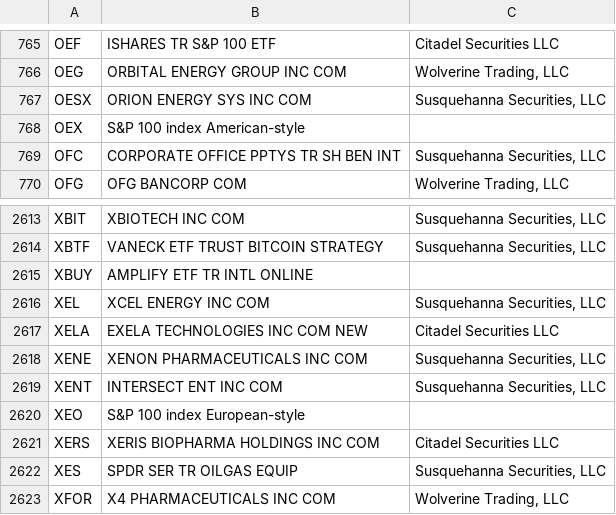
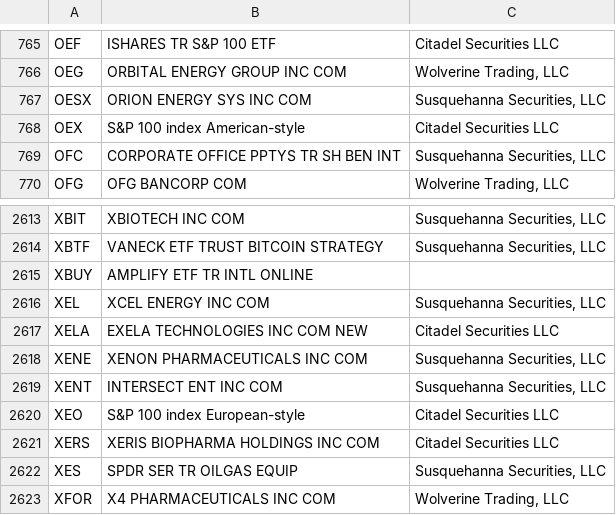
Before and after one commit to haoenhui/usa-optionable-stocks, a CSV file: options-02000.csv, drawn as a sheet; only a part is shown, gaps mark what is left out.

```diff
--- a/options-02000.csv
+++ b/options-02000.csv
@@ -767,3 +767,3 @@ OEG,ORBITAL ENERGY GROUP INC COM,"Wolverine Trading, LLC"
 OESX,ORION ENERGY SYS INC COM,"Susquehanna Securities, LLC"
-OEX,S&P 100 index American-style,
+OEX,S&P 100 index American-style,Citadel Securities LLC
 OFC,CORPORATE OFFICE PPTYS TR SH BEN INT,"Susquehanna Securities, LLC"
@@ -2619,3 +2619,3 @@ XENE,XENON PHARMACEUTICALS INC COM,"Susquehanna Securities, LLC"
 XENT,INTERSECT ENT INC COM,"Susquehanna Securities, LLC"
-XEO,S&P 100 index European-style,
+XEO,S&P 100 index European-style,Citadel Securities LLC
 XERS,XERIS BIOPHARMA HOLDINGS INC COM,Citadel Securities LLC
```
Also changed, not shown: options-00000.csv, weekly-options-00000.csv.
